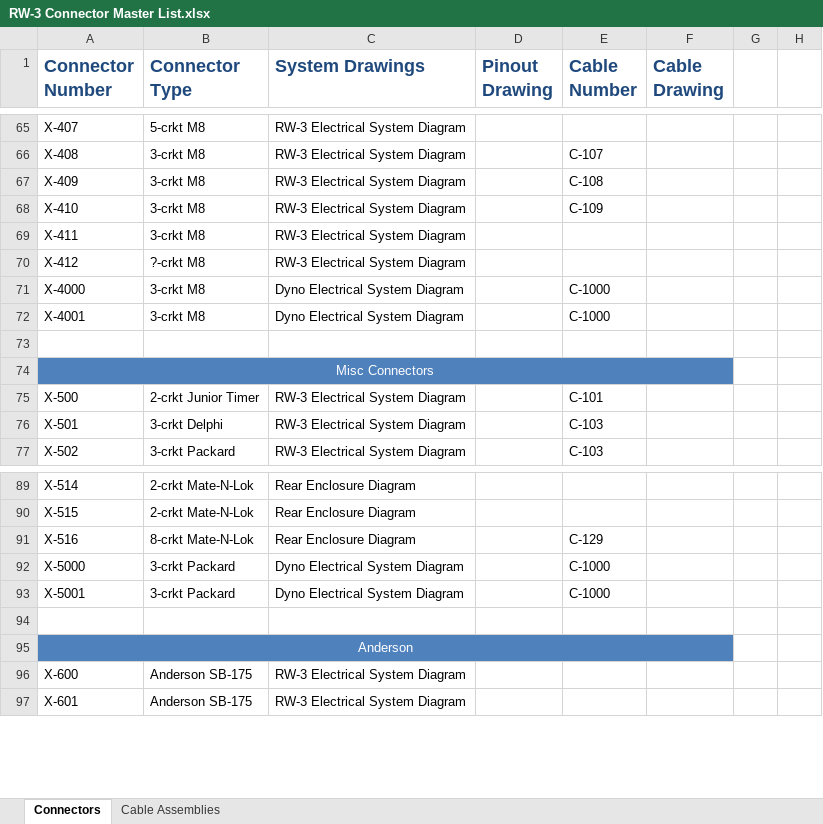
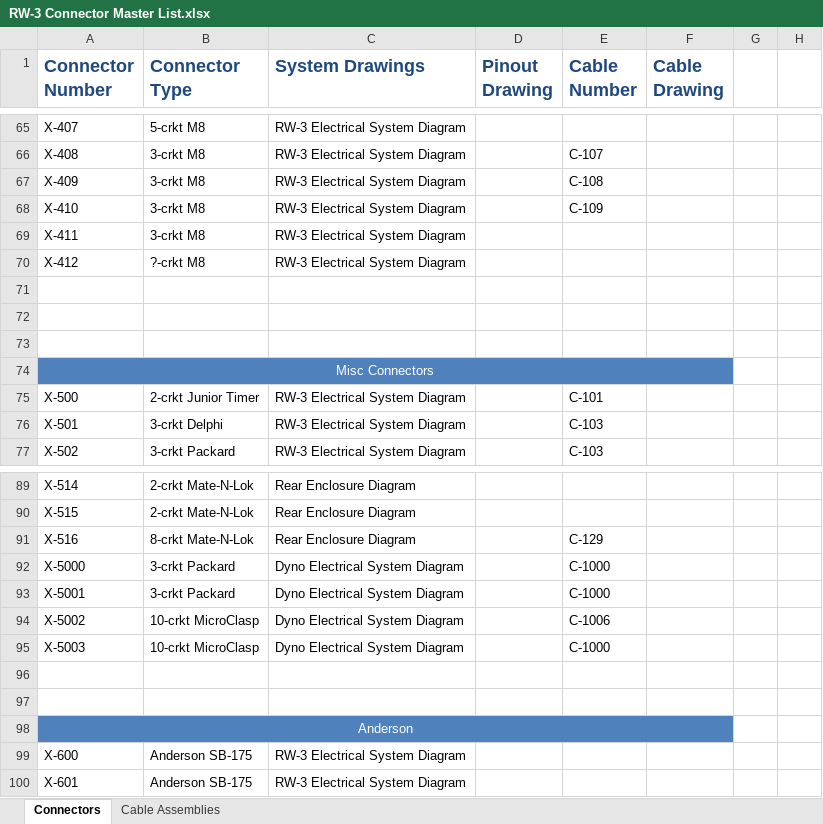
Before and after one commit to tmartin07/Vehicle-wiring-diagrams, an Excel workbook: RW-3 Connector Master List.xlsx, sheet Connectors, drawn as a sheet; only a part is shown, gaps mark what is left out; values as stored, in another font and other column widths than the file's, no borders; the diff names each change by its address in the sheet, - before the commit and + after, or states it on an @@ line.

Commit message:
Updated Dyno System Diagram to Version 2.1 to replace Mid MCN breakout with Dyno MCN breakout Updated Connector Master List to match these changes to Dyno System Diagram Updated all drawings with "MCN backplane" to "MCN breakout", 'cause

```diff
--- a/RW-3 Connector Master List.xlsx (sheet Connectors)
+++ b/RW-3 Connector Master List.xlsx (sheet Connectors)
-row 71: X-4000 | 3-crkt M8 | Dyno Electrical System Diagram |  | C-1000
+row 71: (empty)
-row 72: X-4001 | 3-crkt M8 | Dyno Electrical System Diagram |  | C-1000
+row 72: (empty)
+row 94: X-5002 | 10-crkt MicroClasp | Dyno Electrical System Diagram |  | C-1006
+row 95: X-5003 | 10-crkt MicroClasp | Dyno Electrical System Diagram |  | C-1000
+row 96: (empty)
```
Also changed, not shown: sheet Cable Assemblies, 12 other files.
